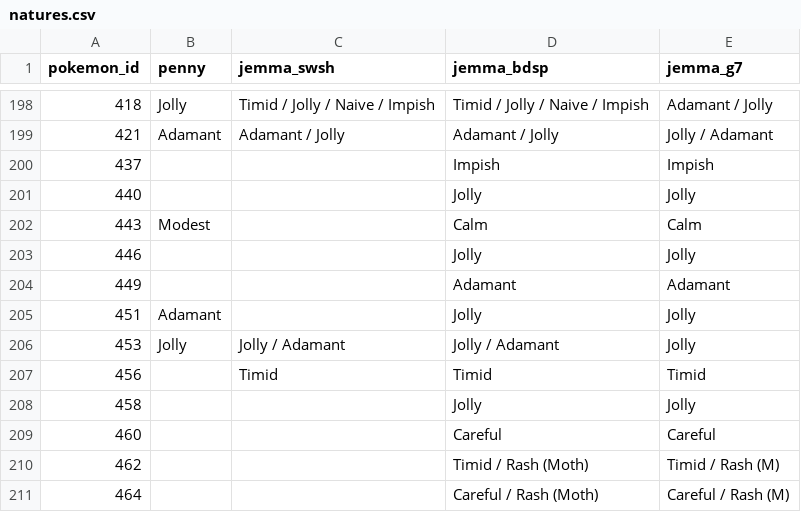
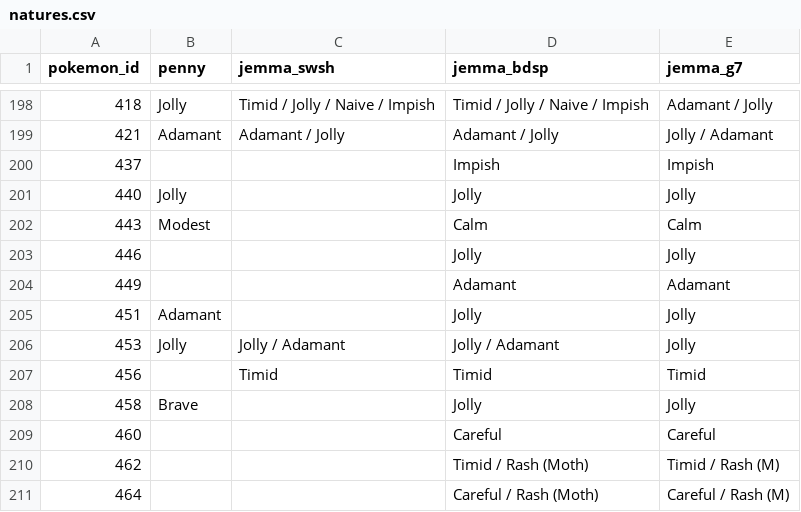
Before and after one commit to penelopeysm/apripsql, a CSV file: csv/natures.csv, drawn as a sheet; only a part is shown, gaps mark what is left out.

```diff
--- a/csv/natures.csv
+++ b/csv/natures.csv
@@ -200,3 +200,3 @@ pokemon_id,penny,jemma_swsh,jemma_bdsp,jemma_g7
 437,,,Impish,Impish
-440,,,Jolly,Jolly
+440,Jolly,,Jolly,Jolly
 443,Modest,,Calm,Calm
@@ -207,3 +207,3 @@ pokemon_id,penny,jemma_swsh,jemma_bdsp,jemma_g7
 456,,Timid,Timid,Timid
-458,,,Jolly,Jolly
+458,Brave,,Jolly,Jolly
 460,,,Careful,Careful
```
Also changed, not shown: static/natures-raw.csv, 4 other files.
